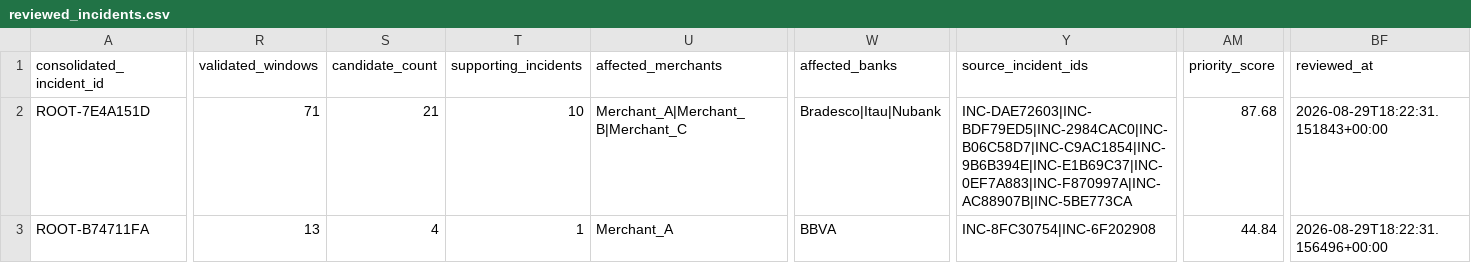
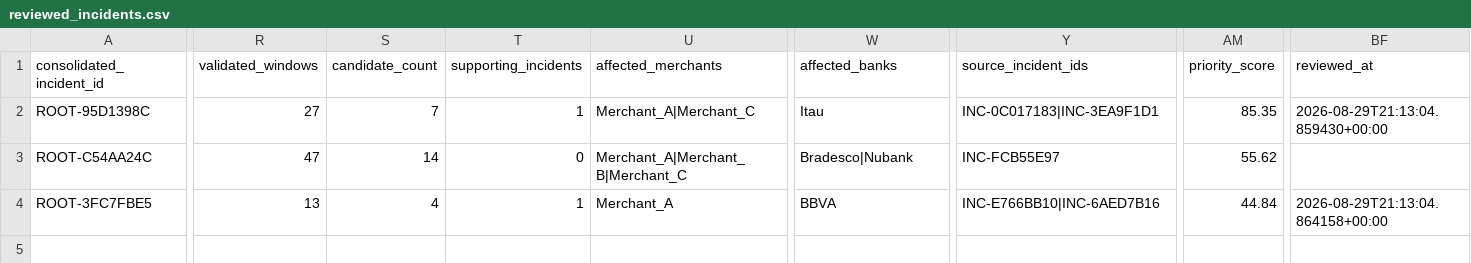
Before and after one commit to Sibyla12/Control-Tower, a CSV file: data/reviewed_incidents.csv, drawn as a sheet; only a part is shown, gaps mark what is left out; addresses are those after the commit; rows hold the shown columns only; the diff covers the shown part only; the diff names each change by its address in the sheet, - before the commit and + after, or states it on an @@ line.

```diff
--- a/data/reviewed_incidents.csv
+++ b/data/reviewed_incidents.csv
-A2 (consolidated_incident_id): ROOT-7E4A151D
+A2 (consolidated_incident_id): ROOT-95D1398C
-R2 (validated_windows): 71
+R2 (validated_windows): 27
-S2 (candidate_count): 21
+S2 (candidate_count): 7
-T2 (supporting_incidents): 10
+T2 (supporting_incidents): 1
-U2 (affected_merchants): Merchant_A|Merchant_B|Merchant_C
+U2 (affected_merchants): Merchant_A|Merchant_C
-W2 (affected_banks): Bradesco|Itau|Nubank
+W2 (affected_banks): Itau
-Y2 (source_incident_ids): INC-DAE72603|INC-BDF79ED5|INC-2984CAC0|INC-B06C58D7|INC-C9AC1854|INC-9B6B394E|INC-E1B69C37|INC-0EF7A883|INC-F870997A|INC-AC88907B|INC-5BE773CA
+Y2 (source_incident_ids): INC-0C017183|INC-3EA9F1D1
-AM2 (priority_score): 87.68
+AM2 (priority_score): 85.35
-BF2 (reviewed_at): 2026-08-29T18:22:31.151843+00:00
+BF2 (reviewed_at): 2026-08-29T21:13:04.859430+00:00
+row 3: ROOT-C54AA24C | 47 | 14 | 0 | Merchant_A|Merchant_B|Merchant_C | Bradesco|Nubank | INC-FCB55E97 | 55.62
-A4 (consolidated_incident_id): ROOT-B74711FA
+A4 (consolidated_incident_id): ROOT-3FC7FBE5
-Y4 (source_incident_ids): INC-8FC30754|INC-6F202908
+Y4 (source_incident_ids): INC-E766BB10|INC-6AED7B16
-BF4 (reviewed_at): 2026-08-29T18:22:31.156496+00:00
+BF4 (reviewed_at): 2026-08-29T21:13:04.864158+00:00
```
Also changed, not shown: 3 edited cells elsewhere in this file, data/incidents_with_financial_impact.csv, data/incidents_with_recommendations.csv, 9 other files.
